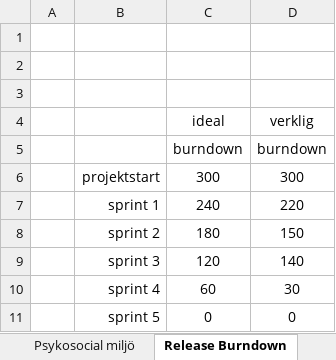
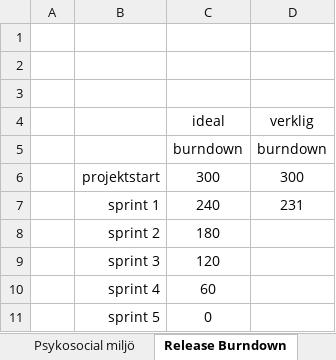
Before and after one commit to vicpers/dat255, an Excel workbook: KPIs'.xlsx, sheet Release Burndown, drawn as a sheet; values as stored, in another font and other column widths than the file's, no borders; the diff names each change by its address in the sheet, - before the commit and + after, or states it on an @@ line.

```diff
--- a/KPIs'.xlsx (sheet Release Burndown)
+++ b/KPIs'.xlsx (sheet Release Burndown)
-D7 (verklig): 220
+D7 (verklig): 231
-D8 (verklig): 150
+D8 (verklig): (empty)
-D9 (verklig): 140
+D9 (verklig): (empty)
-D10 (verklig): 30
+D10 (verklig): (empty)
-D11 (verklig): 0
+D11 (verklig): (empty)
```
Also changed, not shown: sheet Psykosocial miljö, sheet Sammanställning, sheet Godkända inkrement, sheet Upplevd arbetsbelastning, sheet Velocity, formulas that keep their value, charts or pictures.
